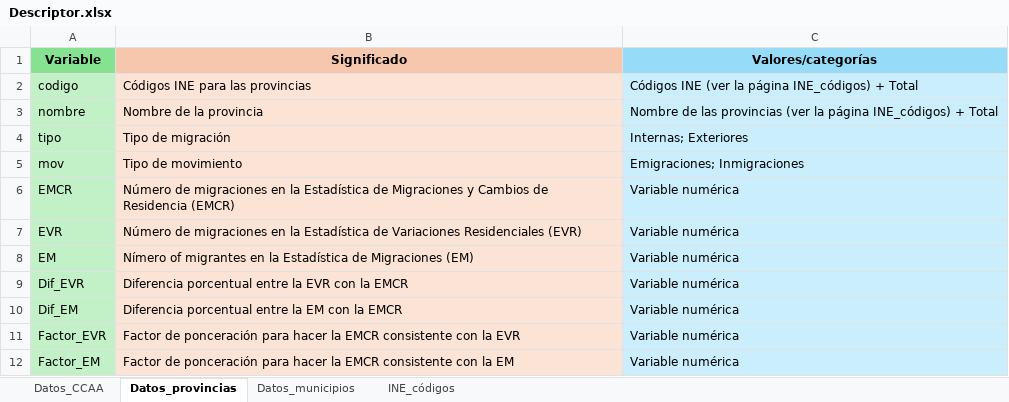
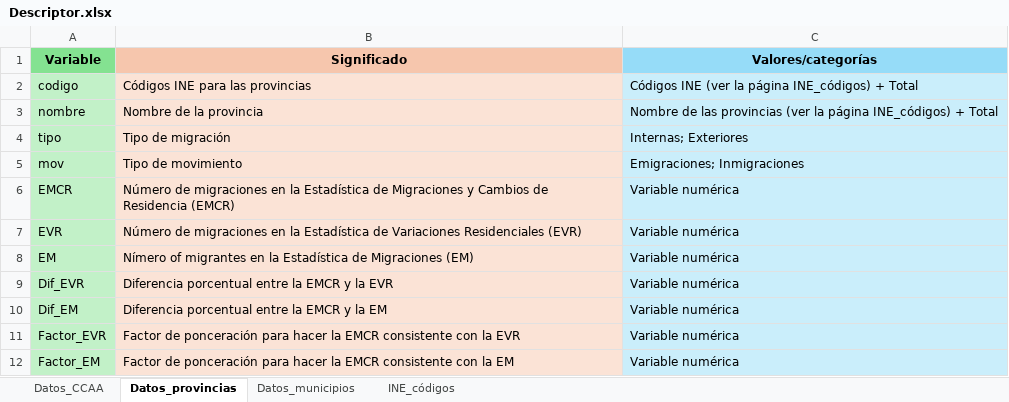
Before and after one commit to MiguelGonzalezLeonardo/Factores_EMCR_INE, an Excel workbook: Descriptor.xlsx, sheet Datos_provincias, drawn as a sheet; values as stored, in another font and other column widths than the file's, no borders; the diff names each change by its address in the sheet, - before the commit and + after, or states it on an @@ line.

```diff
--- a/Descriptor.xlsx (sheet Datos_provincias)
+++ b/Descriptor.xlsx (sheet Datos_provincias)
-B9 (Significado): Diferencia porcentual entre la EVR con la EMCR
+B9 (Significado): Diferencia porcentual entre la EMCR y la EVR
-B10 (Significado): Diferencia porcentual entre la EM con la EMCR
+B10 (Significado): Diferencia porcentual entre la EMCR y la EM
```
Also changed, not shown: sheet Datos_CCAA, sheet Datos_municipios.
